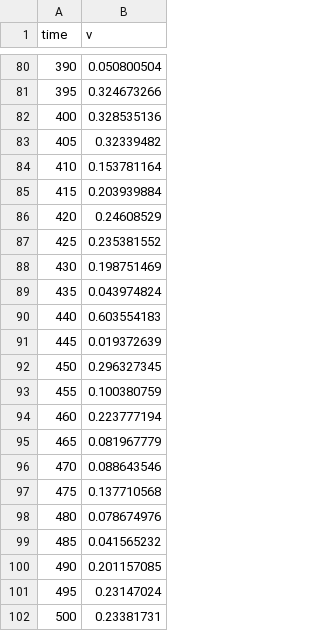
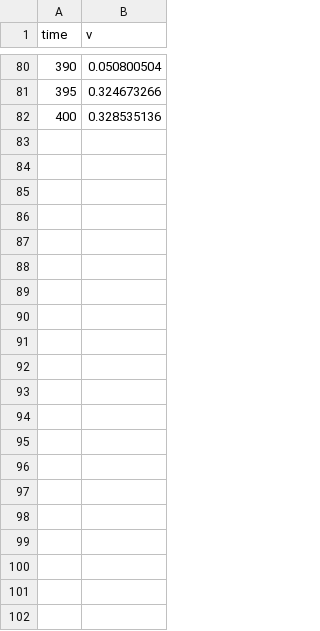
Before and after one commit to NickWils98/Mosis2, a CSV file: deceleration.csv, drawn as a sheet; only a part is shown, gaps mark what is left out; the diff names each change by its address in the sheet, - before the commit and + after, or states it on an @@ line.

Commit message:
deceleration remove 405 - 500 time

```diff
--- a/deceleration.csv
+++ b/deceleration.csv
-row 83: 405 | 0.32339482
-row 84: 410 | 0.153781164
-row 85: 415 | 0.203939884
-row 86: 420 | 0.24608529
-row 87: 425 | 0.235381552
-row 88: 430 | 0.198751469
-row 89: 435 | 0.043974824
-row 90: 440 | 0.603554183
-row 91: 445 | 0.019372639
-row 92: 450 | 0.296327345
-row 93: 455 | 0.100380759
-row 94: 460 | 0.223777194
-row 95: 465 | 0.081967779
-row 96: 470 | 0.088643546
-row 97: 475 | 0.137710568
-row 98: 480 | 0.078674976
-row 99: 485 | 0.041565232
-row 100: 490 | 0.201157085
-row 101: 495 | 0.23147024
-row 102: 500 | 0.23381731
```
Also changed, not shown: 1 other file.
